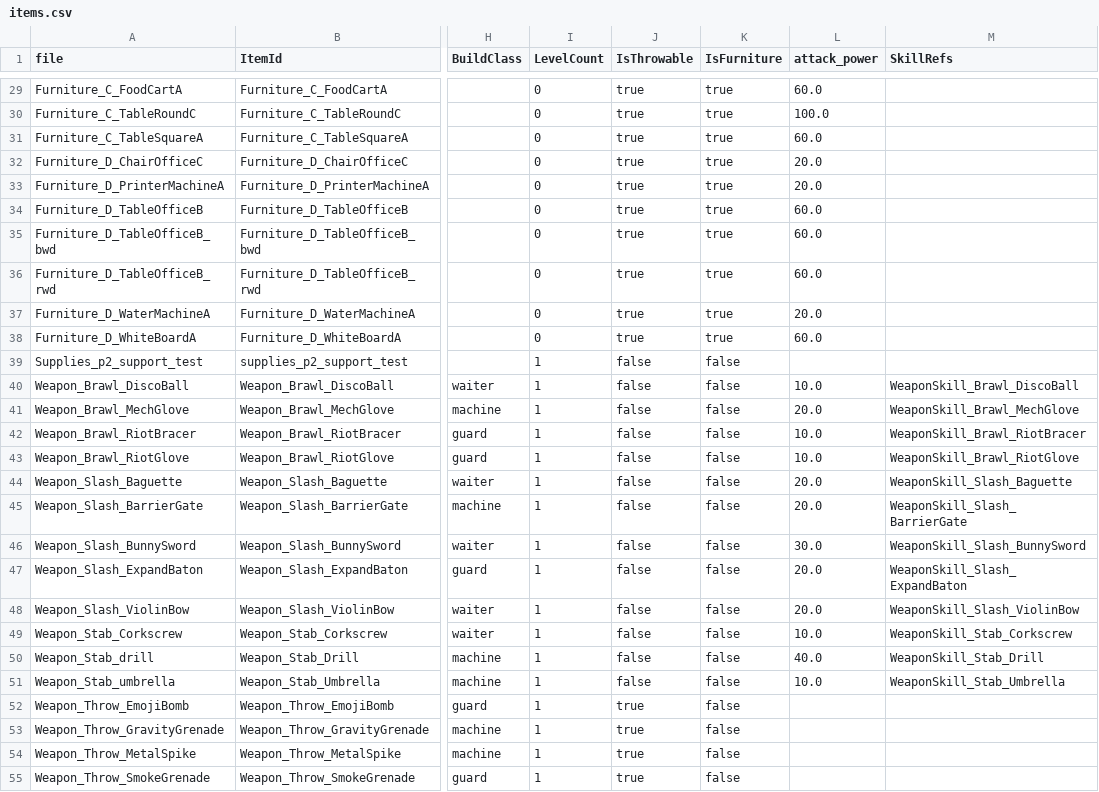
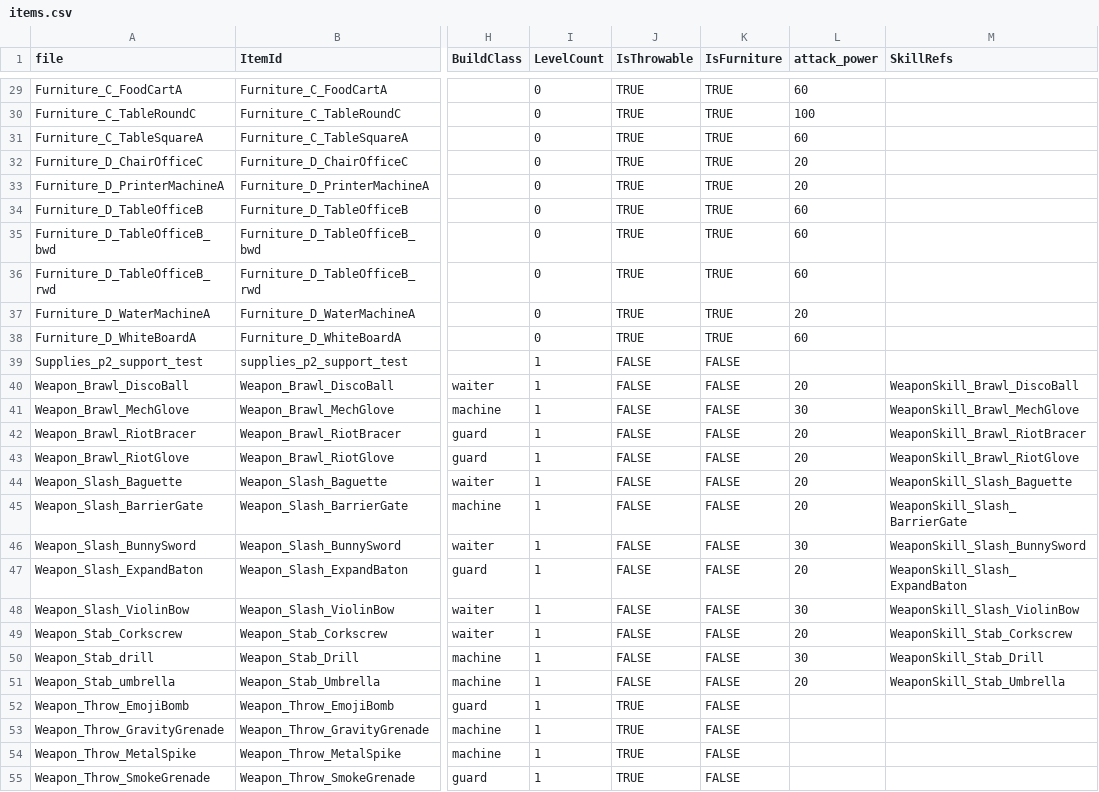
Before and after one commit to Project-N-E-K-O/K.U.R.O, a CSV file: data/items.csv, drawn as a sheet; only a part is shown, gaps mark what is left out; the diff covers the shown part only; the diff names each change by its address in the sheet, - before the commit and + after, or states it on an @@ line.

```diff
--- a/data/items.csv
+++ b/data/items.csv
-J29:J38 (IsThrowable): true
+J29:J38 (IsThrowable): TRUE
-K29:K38 (IsFurniture): true
+K29:K38 (IsFurniture): TRUE
-L29 (attack_power): 60.0
+L29 (attack_power): 60
-L30 (attack_power): 100.0
+L30 (attack_power): 100
-L31 (attack_power): 60.0
+L31 (attack_power): 60
-L32:L33 (attack_power): 20.0
+L32:L33 (attack_power): 20
-L34:L36 (attack_power): 60.0
+L34:L36 (attack_power): 60
-L37 (attack_power): 20.0
+L37 (attack_power): 20
-L38 (attack_power): 60.0
+L38 (attack_power): 60
-J39:J51 (IsThrowable): false
+J39:J51 (IsThrowable): FALSE
-K39:K55 (IsFurniture): false
+K39:K55 (IsFurniture): FALSE
-L40 (attack_power): 10.0
+L40 (attack_power): 20
-L41 (attack_power): 20.0
+L41 (attack_power): 30
-L42:L43 (attack_power): 10.0
+L42:L43 (attack_power): 20
-L44:L45 (attack_power): 20.0
+L44:L45 (attack_power): 20
-L46 (attack_power): 30.0
+L46 (attack_power): 30
-L47 (attack_power): 20.0
+L47 (attack_power): 20
-L48 (attack_power): 20.0
+L48 (attack_power): 30
-L49 (attack_power): 10.0
+L49 (attack_power): 20
-L50 (attack_power): 40.0
+L50 (attack_power): 30
-L51 (attack_power): 10.0
+L51 (attack_power): 20
-J52:J55 (IsThrowable): true
+J52:J55 (IsThrowable): TRUE
```
Also changed, not shown: 81 edited cells elsewhere in this file, data/characters.csv, data/skills.csv, 24 other files.
